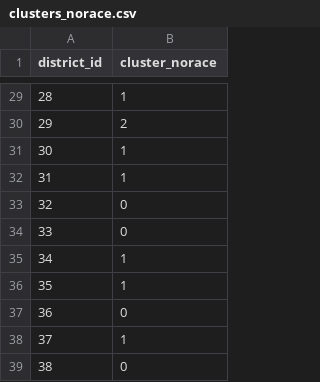
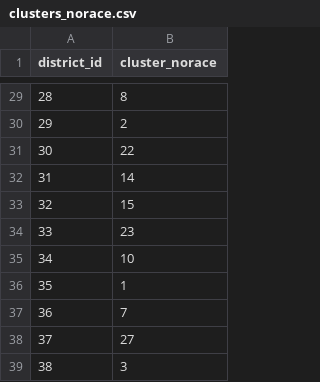
Before and after one commit to algorithmicprogrammer/texas-gerrymandering-hb4, a CSV file: code/models/kmeans_clustering/artifacts/clusters_norace.csv, drawn as a sheet; only a part is shown, gaps mark what is left out; the diff covers the shown part only.

```diff
--- a/code/models/kmeans_clustering/artifacts/clusters_norace.csv
+++ b/code/models/kmeans_clustering/artifacts/clusters_norace.csv
@@ -29,11 +29,11 @@ district_id,cluster_norace
-28,1
+28,8
 29,2
-30,1
-31,1
-32,0
-33,0
-34,1
+30,22
+31,14
+32,15
+33,23
+34,10
 35,1
-36,0
-37,1
-38,0
+36,7
+37,27
+38,3
```
Also changed, not shown: 26 edited cells elsewhere in this file, code/models/kmeans_clustering/artifacts/clusters_full.csv, 5 other files.
